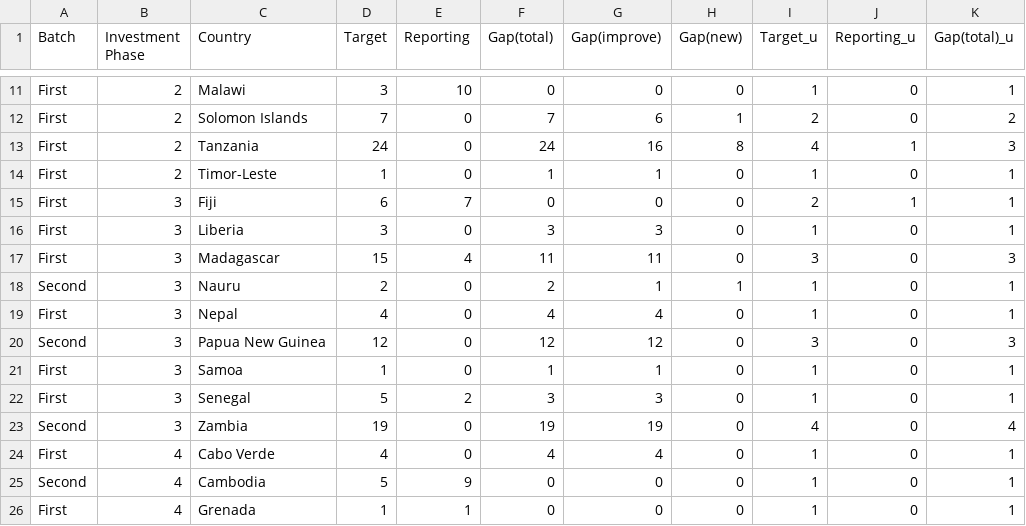
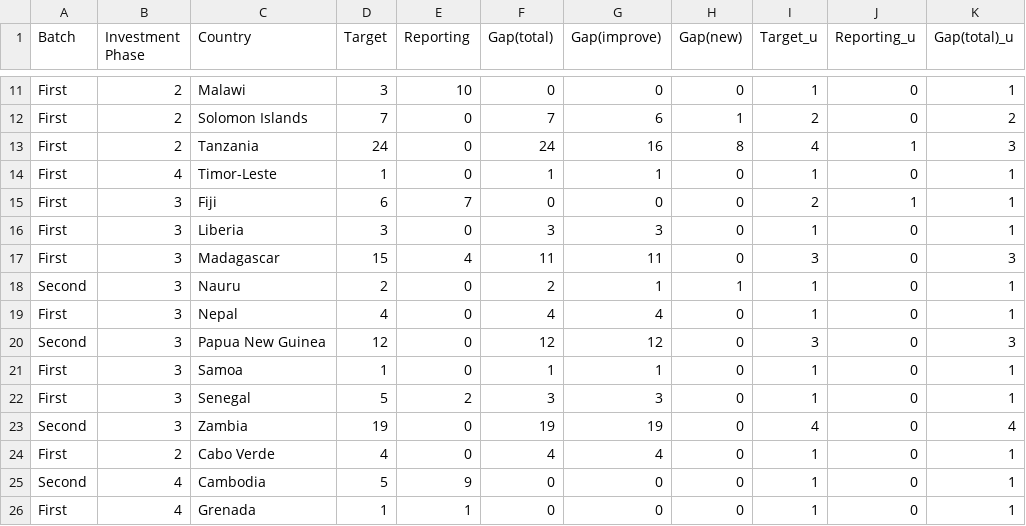
Before and after one commit to zarifoudjibril/Badget_Forecasting_App, a CSV file: investment_50.csv, drawn as a sheet; only a part is shown, gaps mark what is left out; the diff names each change by its address in the sheet, - before the commit and + after, or states it on an @@ line.

Commit message:
Update investment_50.csv

```diff
--- a/investment_50.csv
+++ b/investment_50.csv
-B14 (Investment Phase): 2
+B14 (Investment Phase): 4
-B24 (Investment Phase): 4
+B24 (Investment Phase): 2
```
